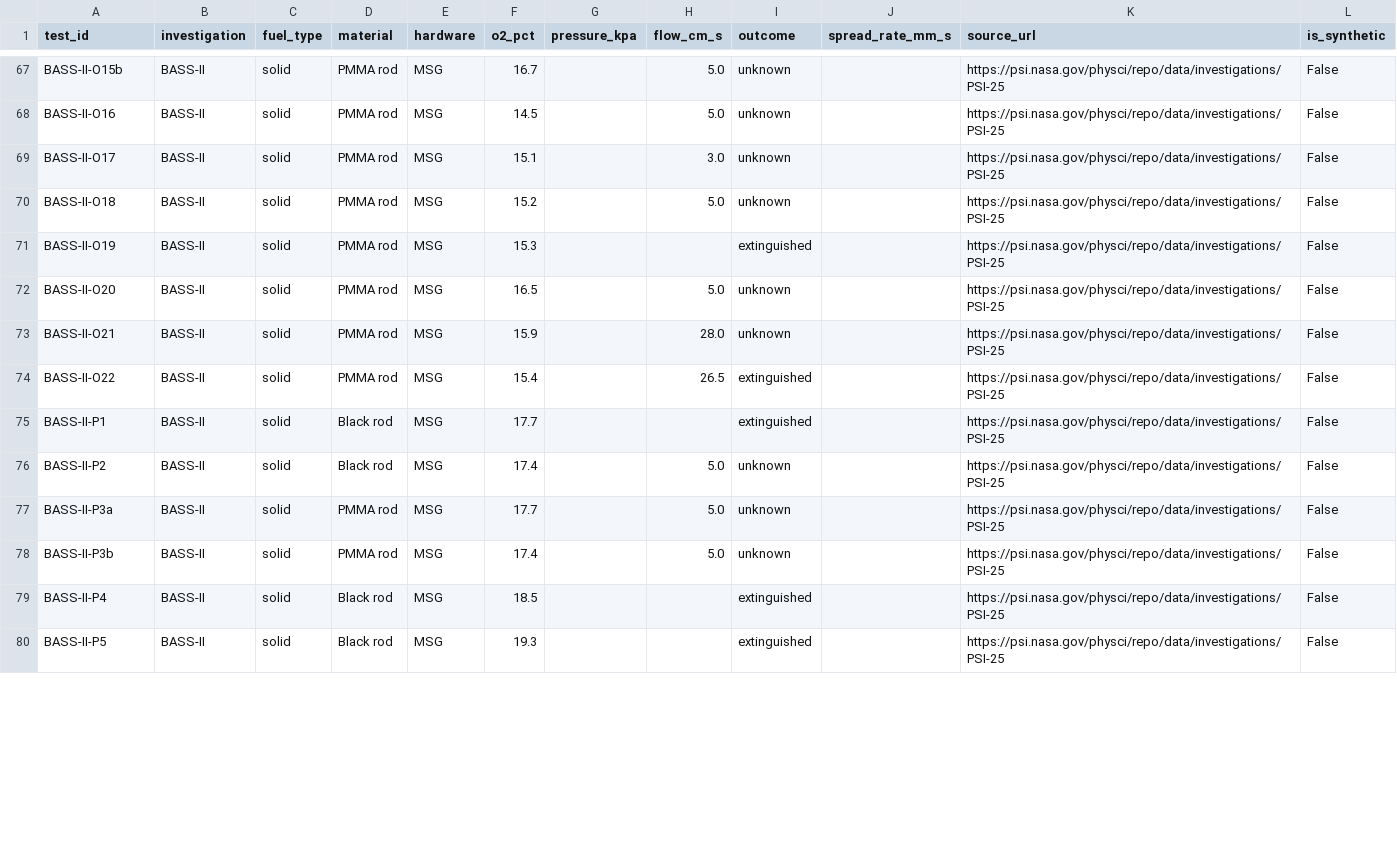
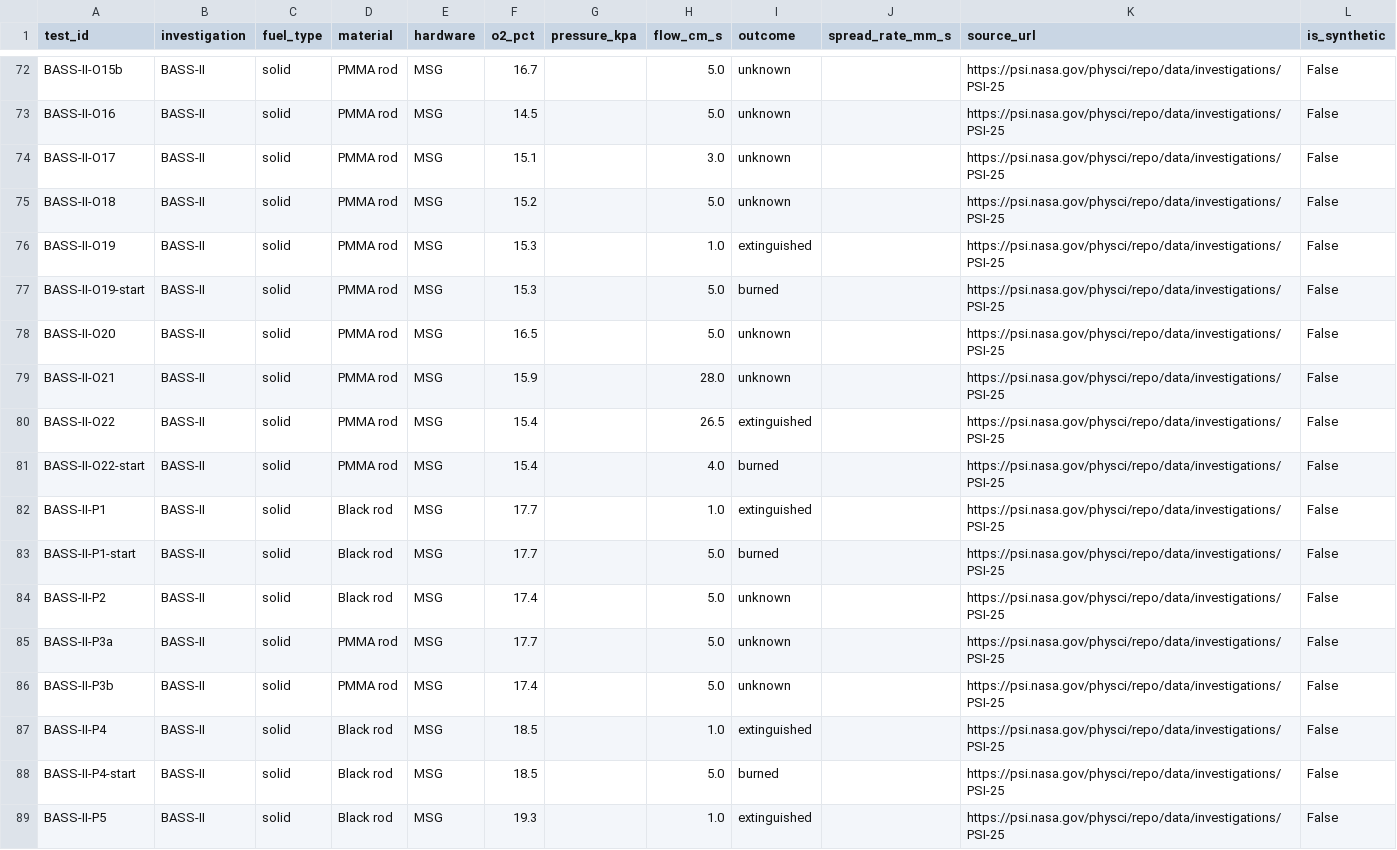
Before and after one commit to nergisRahimzade/FireTwin, a CSV file: data/clean/bass_ii.csv, drawn as a sheet; only a part is shown, gaps mark what is left out; the diff covers the shown part only.

```diff
--- a/data/clean/bass_ii.csv
+++ b/data/clean/bass_ii.csv
@@ -70,3 +75,4 @@ BASS-II-O17,BASS-II,solid,PMMA rod,MSG,15.1,,3.0,unknown,,https://psi.nasa.gov/p
 BASS-II-O18,BASS-II,solid,PMMA rod,MSG,15.2,,5.0,unknown,,https://psi.nasa.gov/physci/repo/data/investigations/PSI-25,False
-BASS-II-O19,BASS-II,solid,PMMA rod,MSG,15.3,,,extinguished,,https://psi.nasa.gov/physci/repo/data/investigations/PSI-25,False
+BASS-II-O19,BASS-II,solid,PMMA rod,MSG,15.3,,1.0,extinguished,,https://psi.nasa.gov/physci/repo/data/investigations/PSI-25,False
+BASS-II-O19-start,BASS-II,solid,PMMA rod,MSG,15.3,,5.0,burned,,https://psi.nasa.gov/physci/repo/data/investigations/PSI-25,False
 BASS-II-O20,BASS-II,solid,PMMA rod,MSG,16.5,,5.0,unknown,,https://psi.nasa.gov/physci/repo/data/investigations/PSI-25,False
@@ -74,3 +80,5 @@ BASS-II-O21,BASS-II,solid,PMMA rod,MSG,15.9,,28.0,unknown,,https://psi.nasa.gov/
 BASS-II-O22,BASS-II,solid,PMMA rod,MSG,15.4,,26.5,extinguished,,https://psi.nasa.gov/physci/repo/data/investigations/PSI-25,False
-BASS-II-P1,BASS-II,solid,Black rod,MSG,17.7,,,extinguished,,https://psi.nasa.gov/physci/repo/data/investigations/PSI-25,False
+BASS-II-O22-start,BASS-II,solid,PMMA rod,MSG,15.4,,4.0,burned,,https://psi.nasa.gov/physci/repo/data/investigations/PSI-25,False
+BASS-II-P1,BASS-II,solid,Black rod,MSG,17.7,,1.0,extinguished,,https://psi.nasa.gov/physci/repo/data/investigations/PSI-25,False
+BASS-II-P1-start,BASS-II,solid,Black rod,MSG,17.7,,5.0,burned,,https://psi.nasa.gov/physci/repo/data/investigations/PSI-25,False
 BASS-II-P2,BASS-II,solid,Black rod,MSG,17.4,,5.0,unknown,,https://psi.nasa.gov/physci/repo/data/investigations/PSI-25,False
@@ -78,3 +86,4 @@ BASS-II-P3a,BASS-II,solid,PMMA rod,MSG,17.7,,5.0,unknown,,https://psi.nasa.gov/p
 BASS-II-P3b,BASS-II,solid,PMMA rod,MSG,17.4,,5.0,unknown,,https://psi.nasa.gov/physci/repo/data/investigations/PSI-25,False
-BASS-II-P4,BASS-II,solid,Black rod,MSG,18.5,,,extinguished,,https://psi.nasa.gov/physci/repo/data/investigations/PSI-25,False
-BASS-II-P5,BASS-II,solid,Black rod,MSG,19.3,,,extinguished,,https://psi.nasa.gov/physci/repo/data/investigations/PSI-25,False
+BASS-II-P4,BASS-II,solid,Black rod,MSG,18.5,,1.0,extinguished,,https://psi.nasa.gov/physci/repo/data/investigations/PSI-25,False
+BASS-II-P4-start,BASS-II,solid,Black rod,MSG,18.5,,5.0,burned,,https://psi.nasa.gov/physci/repo/data/investigations/PSI-25,False
+BASS-II-P5,BASS-II,solid,Black rod,MSG,19.3,,1.0,extinguished,,https://psi.nasa.gov/physci/repo/data/investigations/PSI-25,False
```
Also changed, not shown: 14 added rows and 11 edited cells elsewhere in this file, data/pipeline/label_outcomes.csv, 14 other files.
